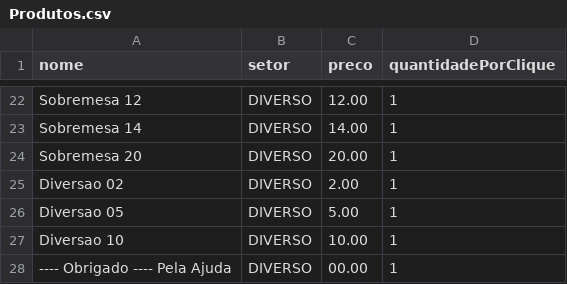
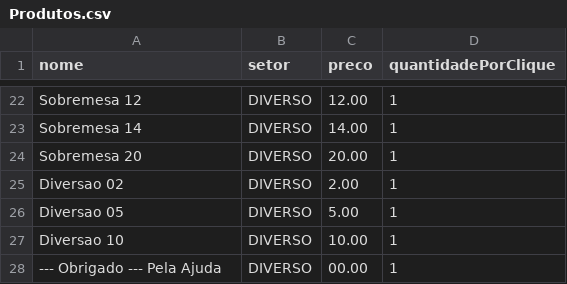
Before and after one commit to osseab/Quermesse, a CSV file: Produtos.csv, drawn as a sheet; only a part is shown, gaps mark what is left out.

Commit message:
Fix formatting of 'Obrigado' entry in Produtos.csv

```diff
--- a/Produtos.csv
+++ b/Produtos.csv
@@ -27,2 +27,2 @@ Diversao 05,DIVERSO,5.00,1
 Diversao 10,DIVERSO,10.00,1
----- Obrigado ---- Pela Ajuda,DIVERSO,00.00,1
+--- Obrigado --- Pela Ajuda,DIVERSO,00.00,1
```
